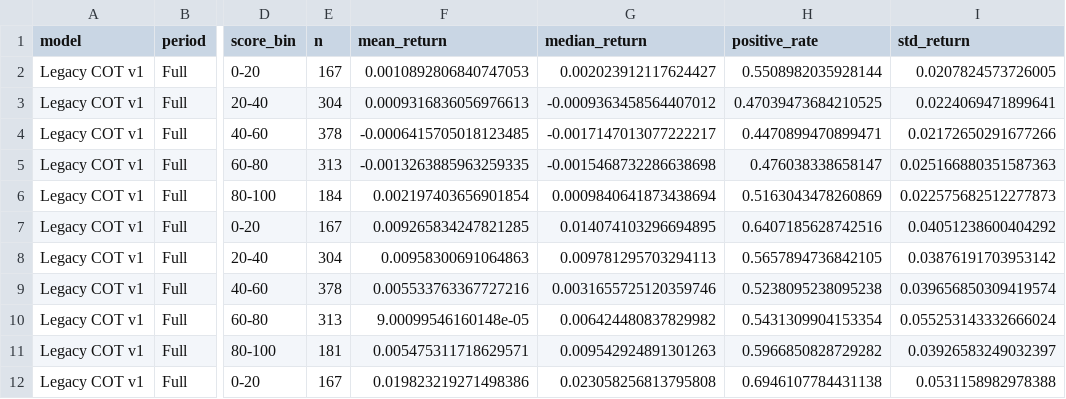
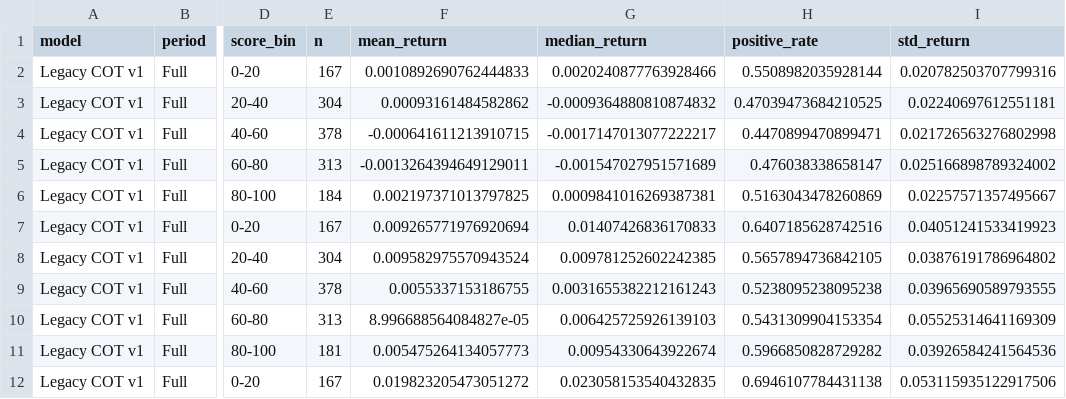
Before and after one commit to Garrincha077/senttrack, a CSV file: validation-output/legacy_v1_bin_results.csv, drawn as a sheet; only a part is shown, gaps mark what is left out; the diff covers the shown part only; the diff names each change by its address in the sheet, - before the commit and + after, or states it on an @@ line.

```diff
--- a/validation-output/legacy_v1_bin_results.csv
+++ b/validation-output/legacy_v1_bin_results.csv
-F2 (mean_return): 0.0010892806840747053
+F2 (mean_return): 0.0010892690762444833
-G2 (median_return): 0.002023912117624427
+G2 (median_return): 0.0020240877763928466
-I2 (std_return): 0.0207824573726005
+I2 (std_return): 0.020782503707799316
-F3 (mean_return): 0.0009316836056976613
+F3 (mean_return): 0.00093161484582862
-G3 (median_return): -0.0009363458564407012
+G3 (median_return): -0.0009364880810874832
-I3 (std_return): 0.0224069471899641
+I3 (std_return): 0.02240697612551181
-F4 (mean_return): -0.0006415705018123485
+F4 (mean_return): -0.000641611213910715
-I4 (std_return): 0.02172650291677266
+I4 (std_return): 0.021726563276802998
-F5 (mean_return): -0.0013263885963259335
+F5 (mean_return): -0.0013264394649129011
-G5 (median_return): -0.0015468732286638698
+G5 (median_return): -0.001547027951571689
-I5 (std_return): 0.025166880351587363
+I5 (std_return): 0.025166898789324002
-F6 (mean_return): 0.002197403656901854
+F6 (mean_return): 0.002197371013797825
-G6 (median_return): 0.0009840641873438694
+G6 (median_return): 0.0009841016269387381
-I6 (std_return): 0.022575682512277873
+I6 (std_return): 0.02257571357495667
-F7 (mean_return): 0.009265834247821285
+F7 (mean_return): 0.009265771976920694
-G7 (median_return): 0.014074103296694895
+G7 (median_return): 0.01407426836170833
-I7 (std_return): 0.04051238600404292
+I7 (std_return): 0.04051241533419923
-F8 (mean_return): 0.00958300691064863
+F8 (mean_return): 0.009582975570943524
-G8 (median_return): 0.009781295703294113
+G8 (median_return): 0.009781252602242385
-I8 (std_return): 0.03876191703953142
+I8 (std_return): 0.03876191786964802
-F9 (mean_return): 0.005533763367727216
+F9 (mean_return): 0.0055337153186755
-G9 (median_return): 0.0031655725120359746
+G9 (median_return): 0.0031655382212161243
-I9 (std_return): 0.039656850309419574
+I9 (std_return): 0.03965690589793555
-F10 (mean_return): 9.00099546160148e-05
+F10 (mean_return): 8.996688564084827e-05
-G10 (median_return): 0.006424480837829982
+G10 (median_return): 0.006425725926139103
-I10 (std_return): 0.055253143332666024
+I10 (std_return): 0.05525314641169309
-F11 (mean_return): 0.005475311718629571
+F11 (mean_return): 0.005475264134057773
-G11 (median_return): 0.009542924891301263
+G11 (median_return): 0.00954330643922674
-I11 (std_return): 0.03926583249032397
+I11 (std_return): 0.03926584241564536
-F12 (mean_return): 0.019823219271498386
+F12 (mean_return): 0.019823205473051272
-G12 (median_return): 0.023058256813795808
+G12 (median_return): 0.023058153540432835
-I12 (std_return): 0.0531158982978388
+I12 (std_return): 0.053115935122917506
```
Also changed, not shown: 141 edited cells elsewhere in this file, validation-output/cot_v2_bin_results.csv, validation-output/cot_v2_horizon_audit.csv, 9 other files.
